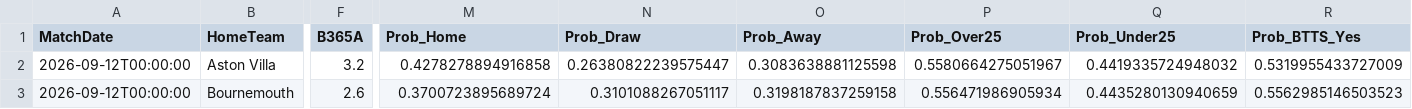
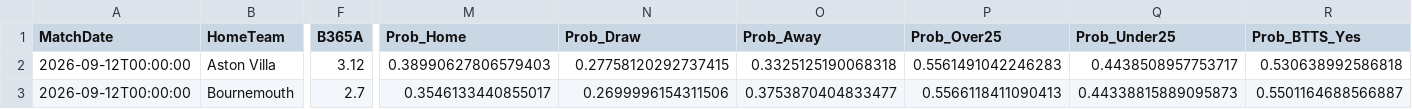
Before and after one commit to boukakos/palavoiBetPredictor, a CSV file: data/predictions/live_upcoming_predictions.csv, drawn as a sheet; only a part is shown, gaps mark what is left out; the diff covers the shown part only; the diff names each change by its address in the sheet, - before the commit and + after, or states it on an @@ line.

```diff
--- a/data/predictions/live_upcoming_predictions.csv
+++ b/data/predictions/live_upcoming_predictions.csv
-F2 (B365A): 3.2
+F2 (B365A): 3.12
-M2 (Prob_Home): 0.4278278894916858
+M2 (Prob_Home): 0.38990627806579403
-N2 (Prob_Draw): 0.26380822239575447
+N2 (Prob_Draw): 0.27758120292737415
-O2 (Prob_Away): 0.3083638881125598
+O2 (Prob_Away): 0.3325125190068318
-P2 (Prob_Over25): 0.5580664275051967
+P2 (Prob_Over25): 0.5561491042246283
-Q2 (Prob_Under25): 0.4419335724948032
+Q2 (Prob_Under25): 0.4438508957753717
-R2 (Prob_BTTS_Yes): 0.5319955433727009
+R2 (Prob_BTTS_Yes): 0.530638992586818
-F3 (B365A): 2.6
+F3 (B365A): 2.7
-M3 (Prob_Home): 0.3700723895689724
+M3 (Prob_Home): 0.3546133440855017
-N3 (Prob_Draw): 0.3101088267051117
+N3 (Prob_Draw): 0.2699996154311506
-O3 (Prob_Away): 0.3198187837259158
+O3 (Prob_Away): 0.3753870404833477
-P3 (Prob_Over25): 0.556471986905934
+P3 (Prob_Over25): 0.5566118411090413
-Q3 (Prob_Under25): 0.4435280130940659
+Q3 (Prob_Under25): 0.44338815889095873
-R3 (Prob_BTTS_Yes): 0.5562985146503523
+R3 (Prob_BTTS_Yes): 0.5501164688566887
```
Also changed, not shown: 125 edited cells elsewhere in this file, data/upcoming_fixtures.csv, 1 other file.
